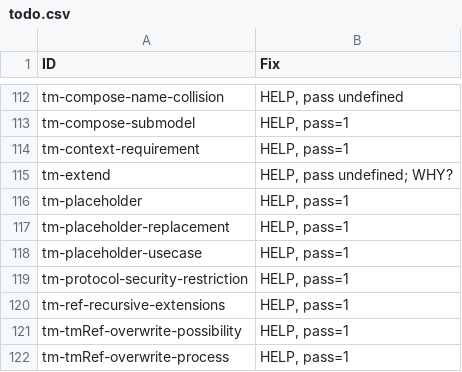
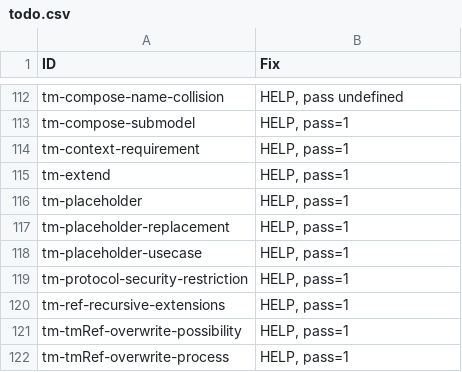
Before and after one commit to w3c/wot-thing-description, a CSV file: testing/todo.csv, drawn as a sheet; only a part is shown, gaps mark what is left out.

```diff
--- a/testing/todo.csv
+++ b/testing/todo.csv
@@ -114,3 +114,3 @@
 "tm-context-requirement","HELP, pass=1"
-"tm-extend","HELP, pass undefined; WHY?"
+"tm-extend","HELP, pass=1"
 "tm-placeholder","HELP, pass=1"
```
Also changed, not shown: testing/atrisk.csv, 2 other files.
